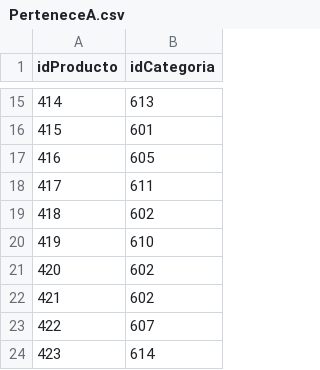
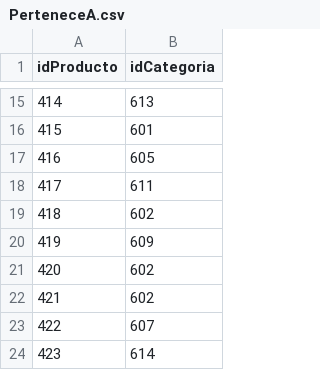
Before and after one commit to JuD4Mo/Actividad-Bases-de-Datos-Orientadas-a-Grafos-en-Neo4j-, a CSV file: PerteneceA.csv, drawn as a sheet; only a part is shown, gaps mark what is left out.

Commit message:
Update PerteneceA.csv

```diff
--- a/PerteneceA.csv
+++ b/PerteneceA.csv
@@ -19,3 +19,3 @@ idProducto,idCategoria
 418,602
-419,610
+419,609
 420,602
```
